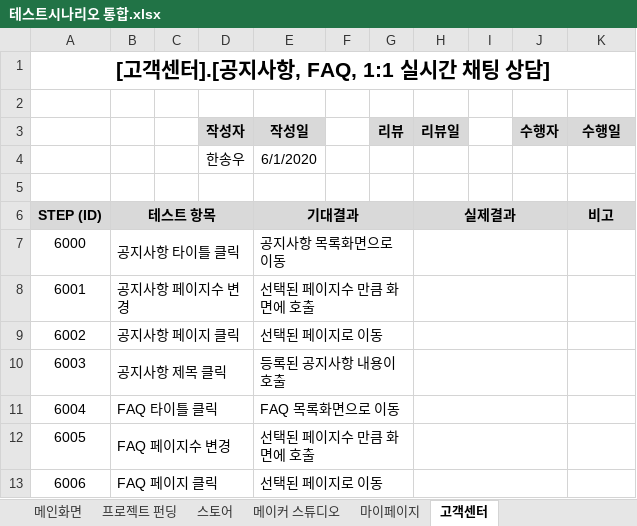
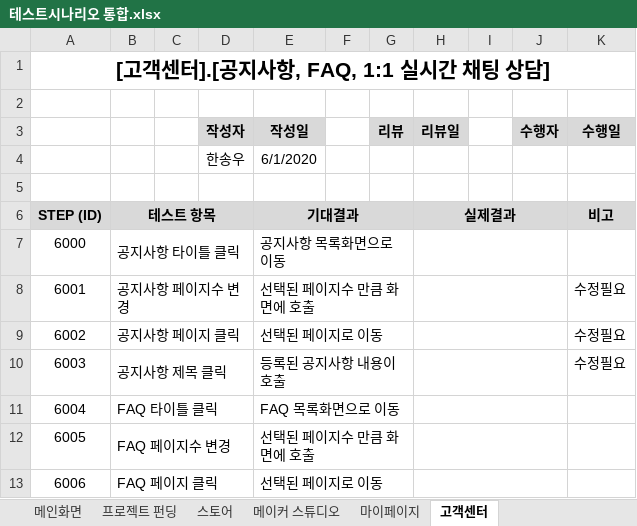
Before and after one commit to hhsw07/ezen-academy-projects, an Excel workbook: 5. 테스트 시나리오/테스트시나리오 통합.xlsx, sheet 고객센터, drawn as a sheet; only a part is shown; values as stored, in another font and other column widths than the file's, no borders; the diff names each change by its address in the sheet, - before the commit and + after, or states it on an @@ line.

```diff
--- a/5. 테스트 시나리오/테스트시나리오 통합.xlsx (sheet 고객센터)
+++ b/5. 테스트 시나리오/테스트시나리오 통합.xlsx (sheet 고객센터)
-K8:K10 (수행일): (empty)
+K8:K10 (수행일): 수정필요
```
Also changed, not shown: sheet 메이커 스튜디오, sheet 스토어, sheet 마이페이지, sheet 메인화면.
